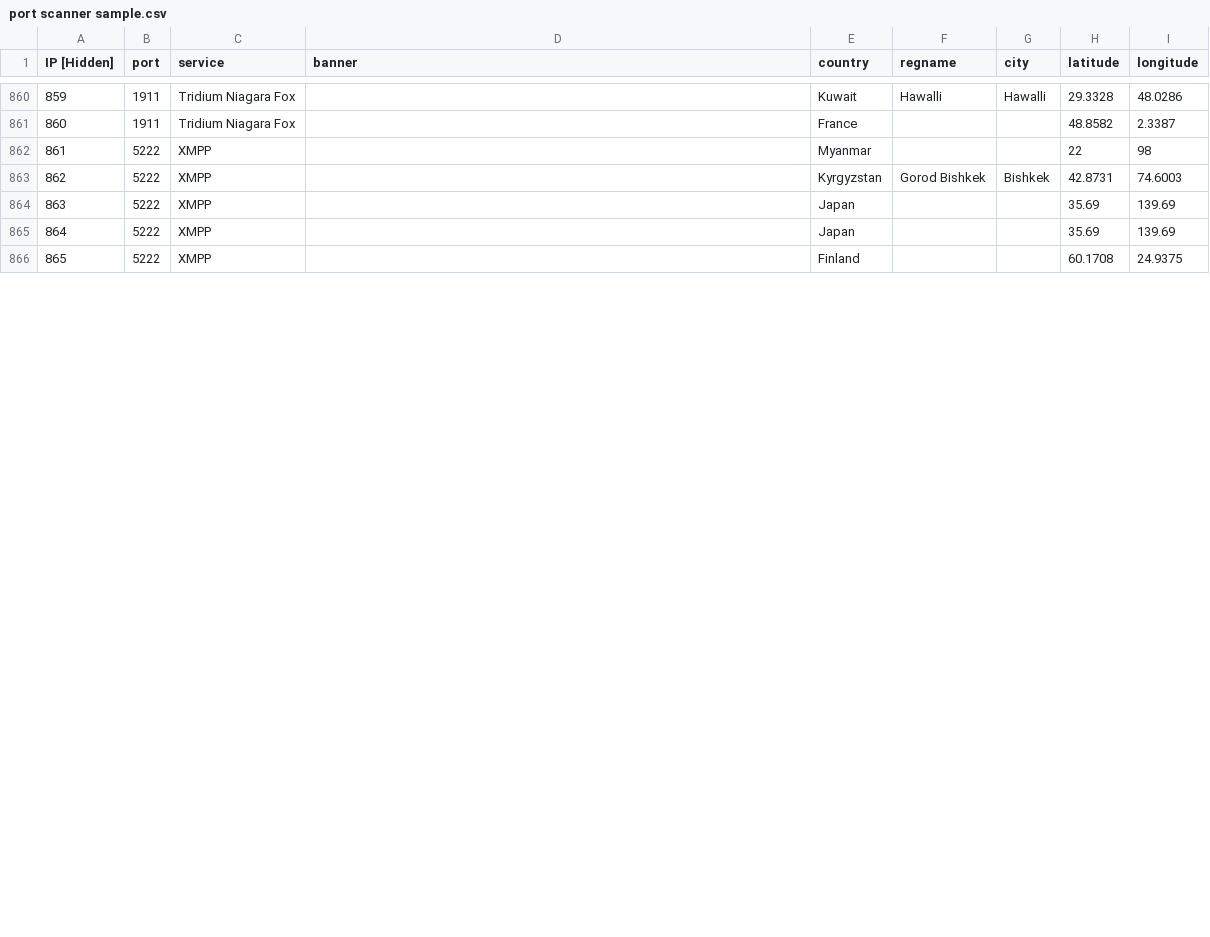
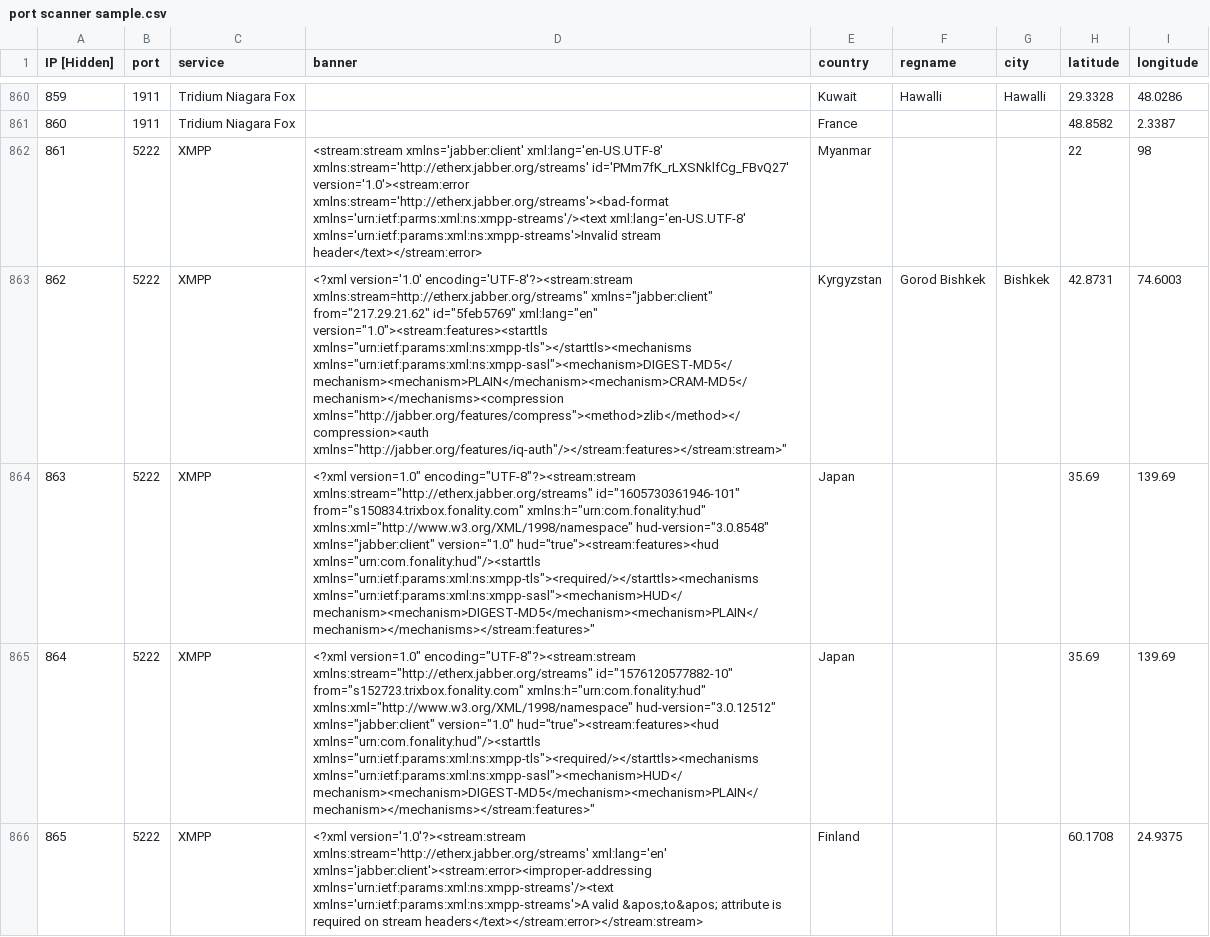
Before and after one commit to zh250/Banner-Data-Cheatsheet, a CSV file: port scanner sample.csv, drawn as a sheet; only a part is shown, gaps mark what is left out; the diff covers the shown part only; the diff names each change by its address in the sheet, - before the commit and + after, or states it on an @@ line.

Commit message:
Update port scanner sample.csv

```diff
--- a/port scanner sample.csv
+++ b/port scanner sample.csv
-D862 (banner): (empty)
+D862 (banner): <stream:stream xmlns='jabber:client' xml:lang='en-US.UTF-8' xmlns:stream='http://etherx.jabber.org/streams' id='PMm7fK_rLXSNklfCg_FBvQ27' version='1.0'><stream:error xmlns:stream='http://etherx.jabber.org/streams'><bad-format xmlns='urn:ietf:parms:xml:ns:xmpp-streams'/><text xml:lang='en-US.UTF-8' xmlns='urn:ietf:params:xml:ns:xmpp-streams'>Invalid stream header</text></stream:error>
-D863 (banner): (empty)
+D863 (banner): <?xml version='1.0' encoding='UTF-8'?><stream:stream xmlns:stream=http://etherx.jabber.org/streams" xmlns="jabber:client" from="217.29.21.62" id="5feb5769" xml:lang="en" version="1.0"><stream:features><starttls xmlns="urn:ietf:params:xml:ns:xmpp-tls"></starttls><mechanisms xmlns="urn:ietf:params:xml:ns:xmpp-sasl"><mechanism>DIGEST-MD5</mechanism><mechanism>PLAIN</mechanism><mechanism>CRAM-MD5</mechanism></mechanisms><compression xmlns="http://jabber.org/features/compress"><method>zlib</method></compression><auth xmlns="http://jabber.org/features/iq-auth"/></stream:features></stream:stream>"
-D864 (banner): (empty)
+D864 (banner): <?xml version=1.0" encoding="UTF-8"?><stream:stream xmlns:stream="http://etherx.jabber.org/streams" id="1605730361946-101" from="s150834.trixbox.fonality.com" xmlns:h="urn:com.fonality:hud" xmlns:xml="http://www.w3.org/XML/1998/namespace" hud-version="3.0.8548" xmlns="jabber:client" version="1.0" hud="true"><stream:features><hud xmlns="urn:com.fonality:hud"/><starttls xmlns="urn:ietf:params:xml:ns:xmpp-tls"><required/></starttls><mechanisms xmlns="urn:ietf:params:xml:ns:xmpp-sasl"><mechanism>HUD</mechanism><mechanism>DIGEST-MD5</mechanism><mechanism>PLAIN</mechanism></mechanisms></stream:features>"
-D865 (banner): (empty)
+D865 (banner): <?xml version=1.0" encoding="UTF-8"?><stream:stream xmlns:stream="http://etherx.jabber.org/streams" id="1576120577882-10" from="s152723.trixbox.fonality.com" xmlns:h="urn:com.fonality:hud" xmlns:xml="http://www.w3.org/XML/1998/namespace" hud-version="3.0.12512" xmlns="jabber:client" version="1.0" hud="true"><stream:features><hud xmlns="urn:com.fonality:hud"/><starttls xmlns="urn:ietf:params:xml:ns:xmpp-tls"><required/></starttls><mechanisms xmlns="urn:ietf:params:xml:ns:xmpp-sasl"><mechanism>HUD</mechanism><mechanism>DIGEST-MD5</mechanism><mechanism>PLAIN</mechanism></mechanisms></stream:features>"
-D866 (banner): (empty)
+D866 (banner): <?xml version='1.0'?><stream:stream xmlns:stream='http://etherx.jabber.org/streams' xml:lang='en' xmlns='jabber:client'><stream:error><improper-addressing xmlns='urn:ietf:params:xml:ns:xmpp-streams'/><text xmlns='urn:ietf:params:xml:ns:xmpp-streams'>A valid &apos;to&apos; attribute is required on stream headers</text></stream:error></stream:stream>
```
Also changed, not shown: 5 edited cells elsewhere in this file.
